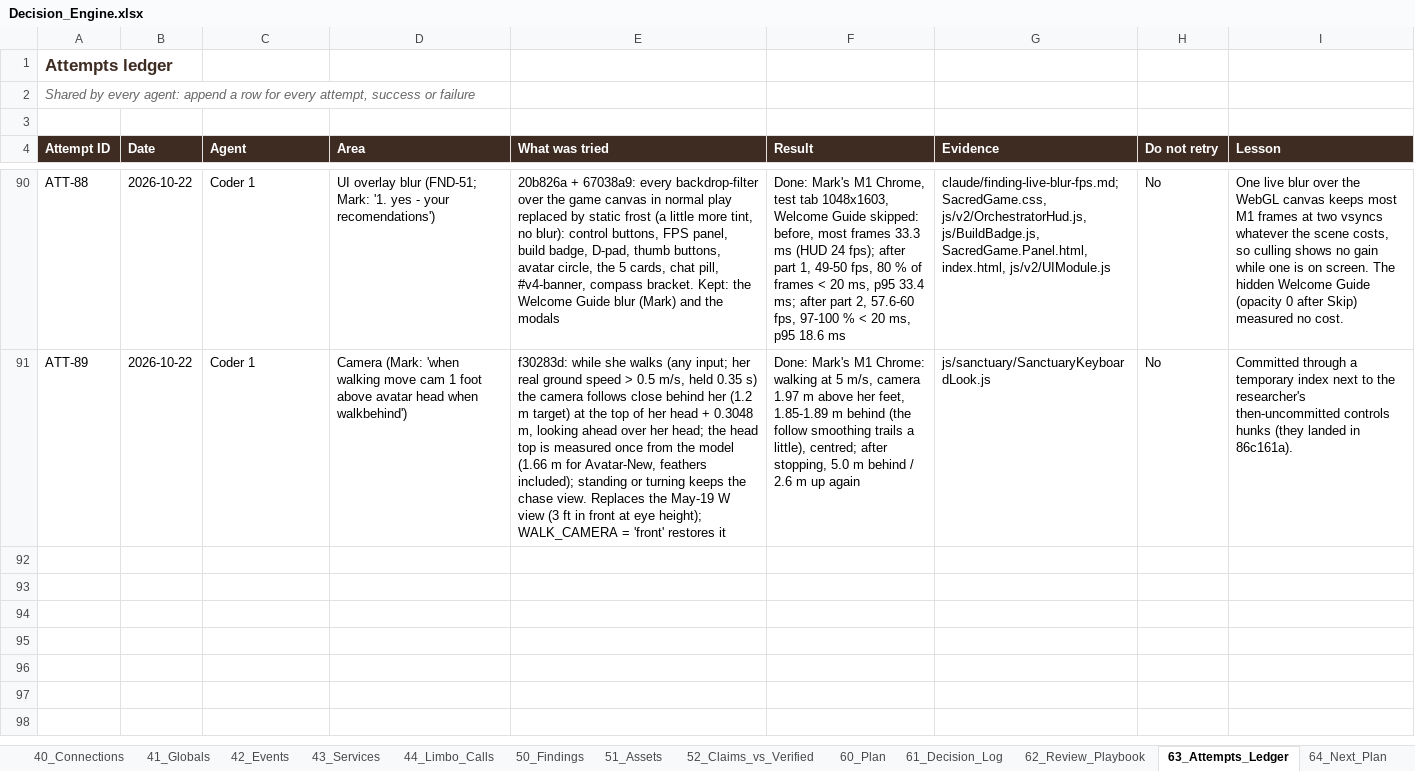
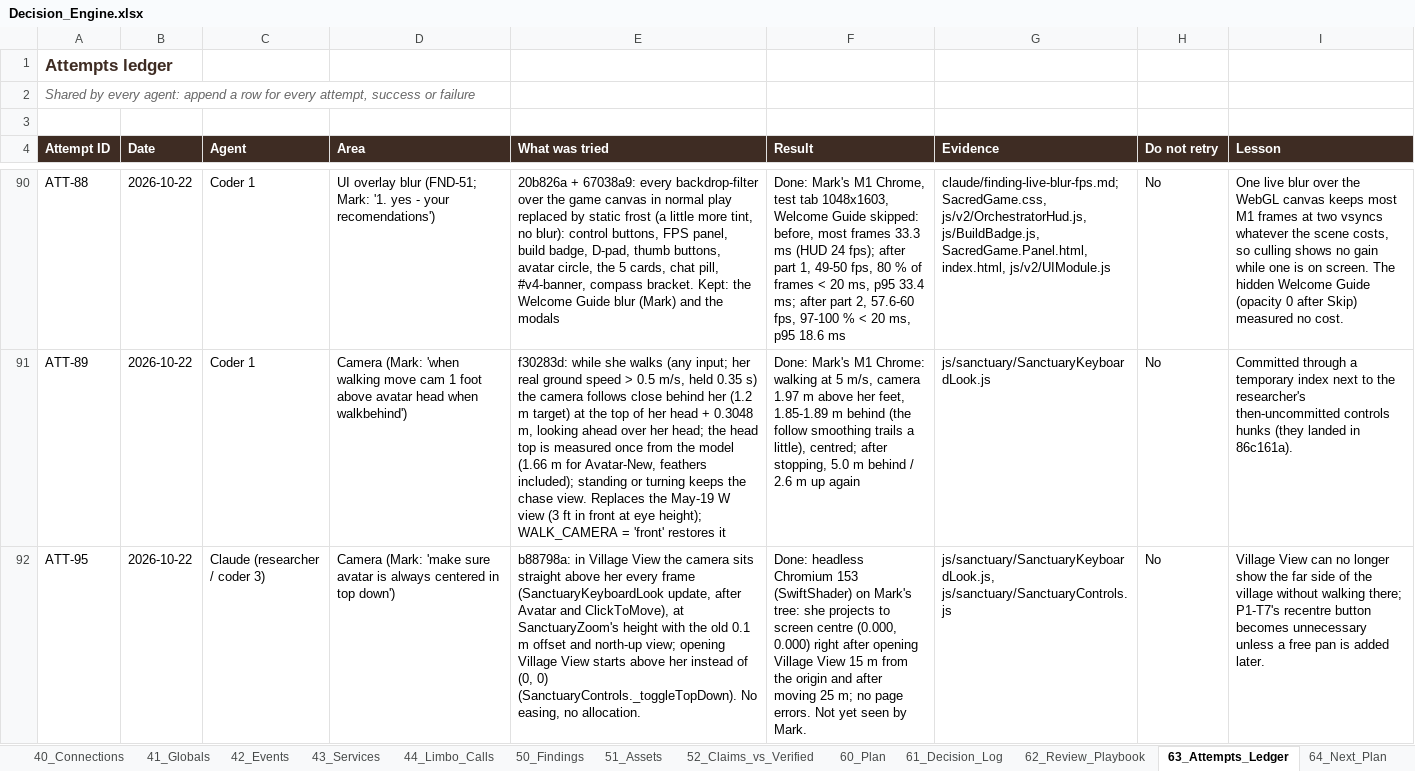
Before and after one commit to dev-ideasoftware-studio/SacredAdventures, an Excel workbook: docs/decision-engine/Decision_Engine.xlsx, sheet 63_Attempts_Ledger, drawn as a sheet; only a part is shown, gaps mark what is left out; values as stored, in another font and other column widths than the file's, no borders; the diff names each change by its address in the sheet, - before the commit and + after, or states it on an @@ line.

```diff
--- a/docs/decision-engine/Decision_Engine.xlsx (sheet 63_Attempts_Ledger)
+++ b/docs/decision-engine/Decision_Engine.xlsx (sheet 63_Attempts_Ledger)
+row 92: ATT-95 | 2026-10-22 | Claude (researcher / coder 3) | Camera (Mark: 'make sure avatar is always centered in top down') | b88798a: in Village View the camera sits straight above her every frame (SanctuaryKeyboardLook update, after Avatar and ClickToMove), at SanctuaryZoom's height with the old 0.1 m offset and north-up view; opening Village View starts above her instead of (0, 0) (SanctuaryControls._toggleTopDown). No easing, no allocation. | Done: headless Chromium 153 (SwiftShader) on Mark's tree: she projects to screen centre (0.000, 0.000) right after opening Village View 15 m from the origin and after moving 25 m; no page errors. Not yet seen by Mark. | js/sanctuary/SanctuaryKeyboardLook.js, js/sanctuary/SanctuaryControls.js | No | Village View can no longer show the far side of the village without walking there; P1-T7's recentre button becomes unnecessary unless a free pan is added later.
```
Also changed, not shown: sheet 64_Next_Plan, sheet 41_Globals, sheet 65_Team_Seats, sheet 30_Modules, sheet 10_System, sheet 66_Owner_Decisions, 4 more sheets, 2 other files.
